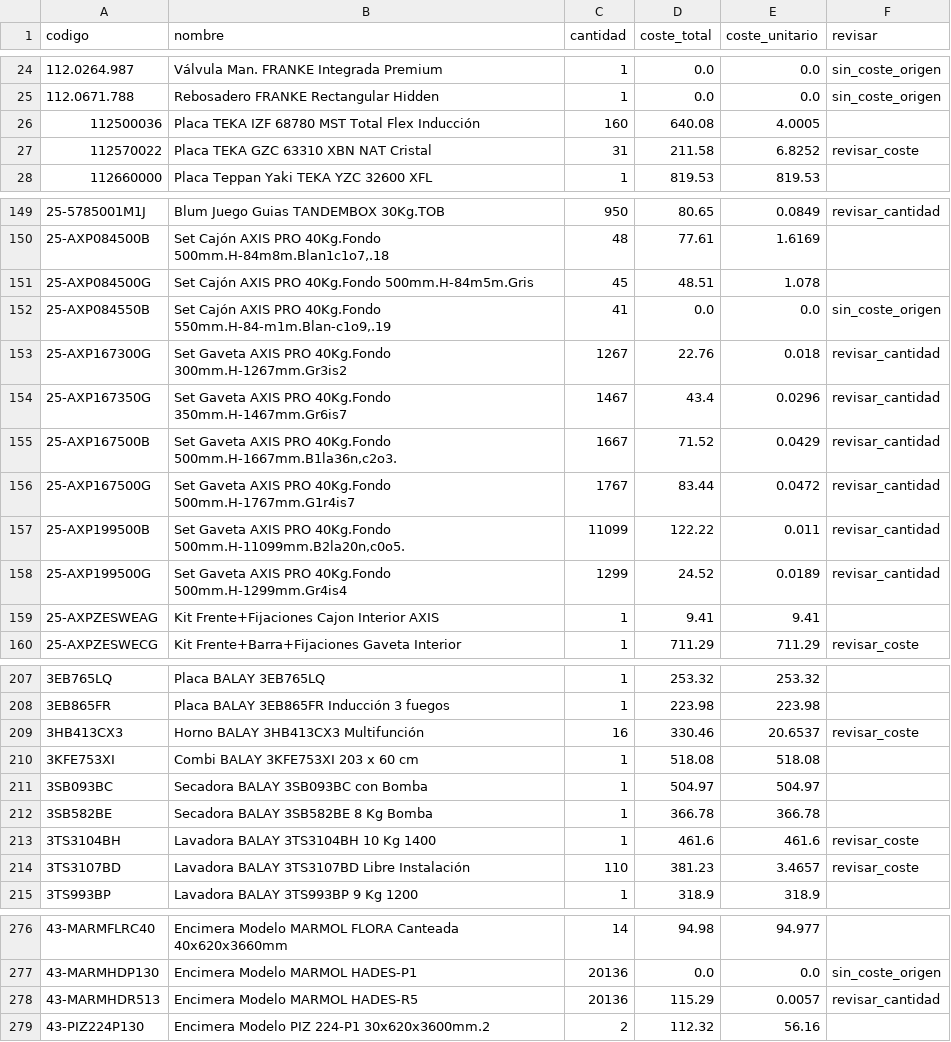
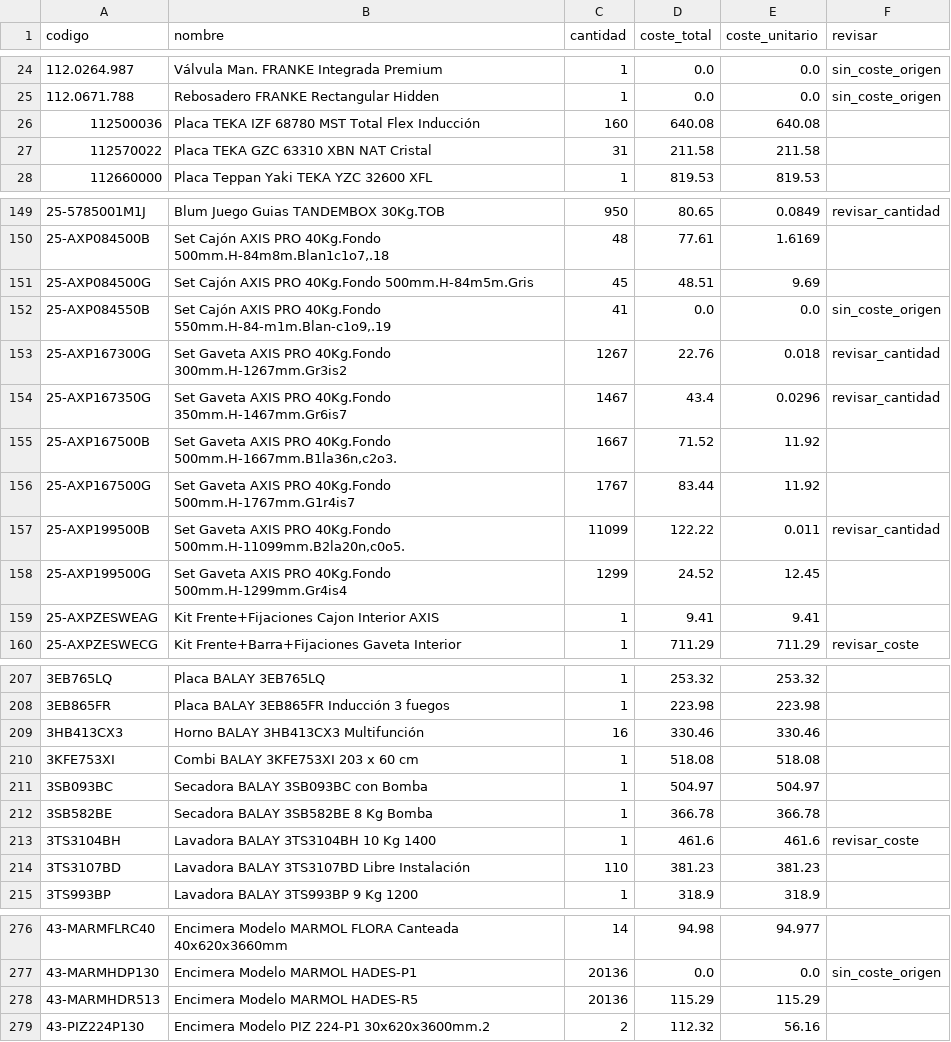
Before and after one commit to marioluiggihome-oss/ERP-CRM-14-03-2026, a CSV file: backend/data/costes_unitarios.csv, drawn as a sheet; only a part is shown, gaps mark what is left out; the diff covers the shown part only.

```diff
--- a/backend/data/costes_unitarios.csv
+++ b/backend/data/costes_unitarios.csv
@@ -25,4 +25,4 @@ codigo;nombre;cantidad;coste_total;coste_unitario;revisar
 112.0671.788;Rebosadero FRANKE Rectangular Hidden;1;0.0;0.0;sin_coste_origen
-112500036;Placa TEKA IZF 68780 MST Total Flex Inducción;160;640.08;4.0005;
-112570022;Placa TEKA GZC 63310 XBN NAT Cristal;31;211.58;6.8252;revisar_coste
+112500036;Placa TEKA IZF 68780 MST Total Flex Inducción;160;640.08;640.08;
+112570022;Placa TEKA GZC 63310 XBN NAT Cristal;31;211.58;211.58;
 112660000;Placa Teppan Yaki TEKA YZC 32600 XFL;1;819.53;819.53;
@@ -150,3 +150,3 @@ codigo;nombre;cantidad;coste_total;coste_unitario;revisar
 25-AXP084500B;Set Cajón AXIS PRO 40Kg.Fondo 500mm.H-84m8m.Blan1c1o7,.18;48;77.61;1.6169;
-25-AXP084500G;Set Cajón AXIS PRO 40Kg.Fondo 500mm.H-84m5m.Gris;45;48.51;1.078;
+25-AXP084500G;Set Cajón AXIS PRO 40Kg.Fondo 500mm.H-84m5m.Gris;45;48.51;9.69;
 25-AXP084550B;Set Cajón AXIS PRO 40Kg.Fondo 550mm.H-84-m1m.Blan-c1o9,.19;41;0.0;0.0;sin_coste_origen
@@ -154,6 +154,6 @@ codigo;nombre;cantidad;coste_total;coste_unitario;revisar
 25-AXP167350G;Set Gaveta AXIS PRO 40Kg.Fondo 350mm.H-1467mm.Gr6is7;1467;43.4;0.0296;revisar_cantidad
-25-AXP167500B;Set Gaveta AXIS PRO 40Kg.Fondo 500mm.H-1667mm.B1la36n,c2o3.;1667;71.52;0.0429;revisar_cantidad
-25-AXP167500G;Set Gaveta AXIS PRO 40Kg.Fondo 500mm.H-1767mm.G1r4is7;1767;83.44;0.0472;revisar_cantidad
+25-AXP167500B;Set Gaveta AXIS PRO 40Kg.Fondo 500mm.H-1667mm.B1la36n,c2o3.;1667;71.52;11.92;
+25-AXP167500G;Set Gaveta AXIS PRO 40Kg.Fondo 500mm.H-1767mm.G1r4is7;1767;83.44;11.92;
 25-AXP199500B;Set Gaveta AXIS PRO 40Kg.Fondo 500mm.H-11099mm.B2la20n,c0o5.;11099;122.22;0.011;revisar_cantidad
-25-AXP199500G;Set Gaveta AXIS PRO 40Kg.Fondo 500mm.H-1299mm.Gr4is4;1299;24.52;0.0189;revisar_cantidad
+25-AXP199500G;Set Gaveta AXIS PRO 40Kg.Fondo 500mm.H-1299mm.Gr4is4;1299;24.52;12.45;
 25-AXPZESWEAG;Kit Frente+Fijaciones Cajon Interior AXIS;1;9.41;9.41;
@@ -208,3 +208,3 @@ codigo;nombre;cantidad;coste_total;coste_unitario;revisar
 3EB865FR;Placa BALAY 3EB865FR Inducción 3 fuegos;1;223.98;223.98;
-3HB413CX3;Horno BALAY 3HB413CX3 Multifunción;16;330.46;20.6537;revisar_coste
+3HB413CX3;Horno BALAY 3HB413CX3 Multifunción;16;330.46;330.46;
 3KFE753XI;Combi BALAY 3KFE753XI 203 x 60 cm;1;518.08;518.08;
@@ -213,3 +213,3 @@ codigo;nombre;cantidad;coste_total;coste_unitario;revisar
 3TS3104BH;Lavadora BALAY 3TS3104BH 10 Kg 1400;1;461.6;461.6;revisar_coste
-3TS3107BD;Lavadora BALAY 3TS3107BD Libre Instalación;110;381.23;3.4657;revisar_coste
+3TS3107BD;Lavadora BALAY 3TS3107BD Libre Instalación;110;381.23;381.23;
 3TS993BP;Lavadora BALAY 3TS993BP 9 Kg 1200;1;318.9;318.9;
@@ -277,3 +277,3 @@ codigo;nombre;cantidad;coste_total;coste_unitario;revisar
 43-MARMHDP130;Encimera Modelo MARMOL HADES-P1;20136;0.0;0.0;sin_coste_origen
-43-MARMHDR513;Encimera Modelo MARMOL HADES-R5;20136;115.29;0.0057;revisar_cantidad
+43-MARMHDR513;Encimera Modelo MARMOL HADES-R5;20136;115.29;115.29;
 43-PIZ224P130;Encimera Modelo PIZ 224-P1 30x620x3600mm.2;2;112.32;56.16;
```
Also changed, not shown: 32 edited cells elsewhere in this file, 1 other file.
